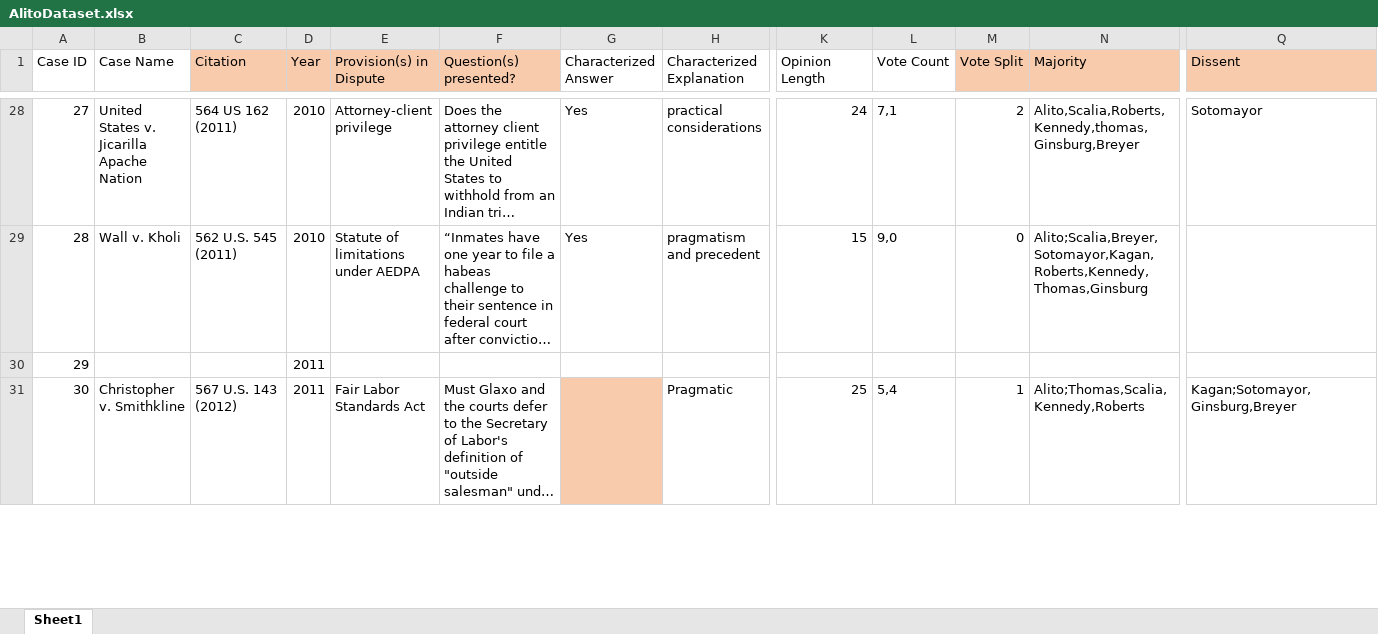
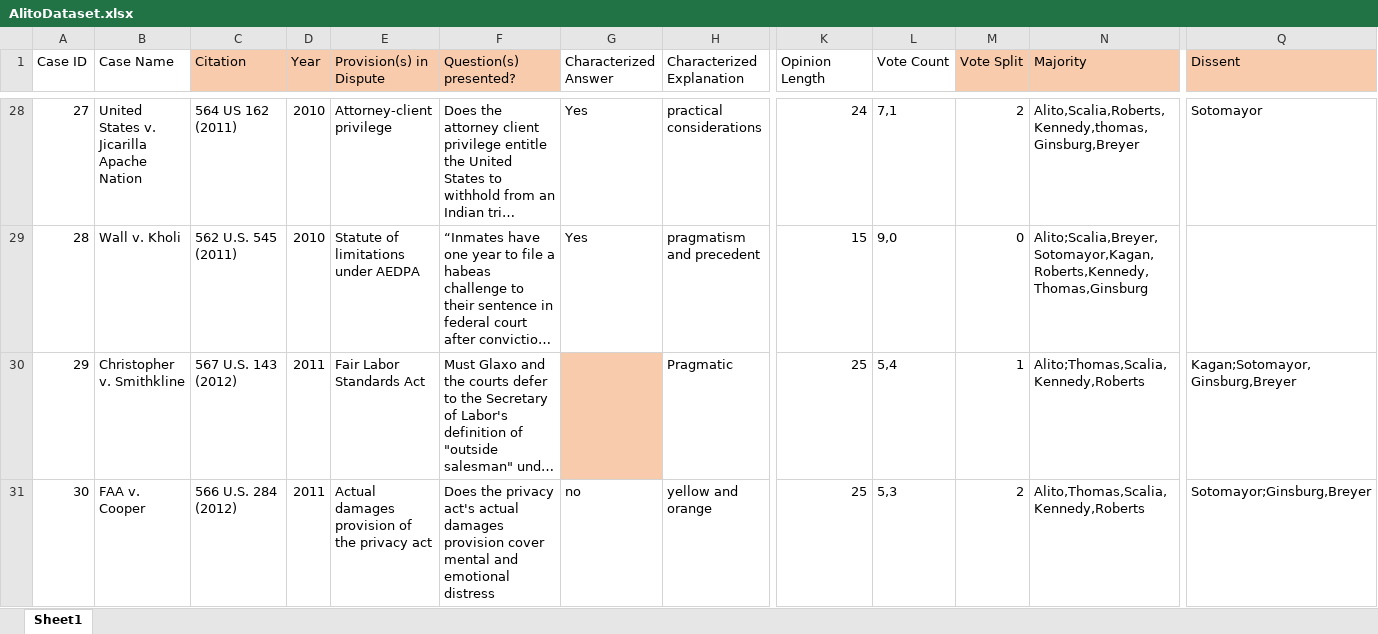
Before and after one commit to catherinedparnell/alito-research, an Excel workbook: AlitoDataset.xlsx, sheet Sheet1, drawn as a sheet; only a part is shown, gaps mark what is left out; long unchanged cells end in …; values as stored, in another font and other column widths than the file's, no borders; removed rows and columns are numbered as before the commit, all else as after; rows hold the shown columns only; the diff covers the shown part only; the diff names each change by its address in the sheet, - before the commit and + after, or states it on an @@ line.

Commit message:
up to 50 done

```diff
--- a/AlitoDataset.xlsx (sheet Sheet1)
+++ b/AlitoDataset.xlsx (sheet Sheet1)
-row 30: 29 |  |  | 2011
-A30 (Case ID): 30
+A30 (Case ID): 29
+row 31: 30 | FAA v. Cooper | 566 U.S. 284 (2012) | 2011 | Actual damages provision of the privacy act | Does the privacy act's actual damages provision cover mental and emotional distress | no | yellow and orange | 25 | 5,3 | 2 | Alito,Thomas,Scalia,Kennedy,Roberts | Sotomayor;Ginsburg,Breyer
```
Also changed, not shown: 5 added rows, 5 removed rows, 118 edited cells and cell formats elsewhere in this sheet.
